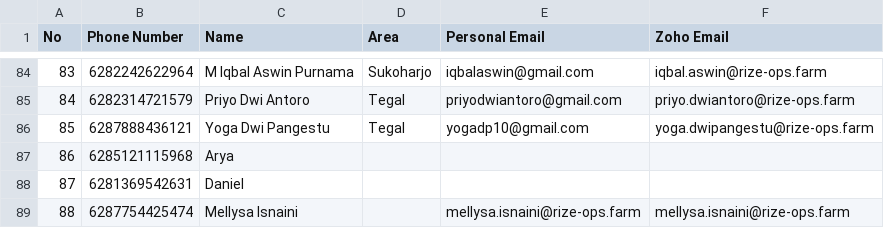
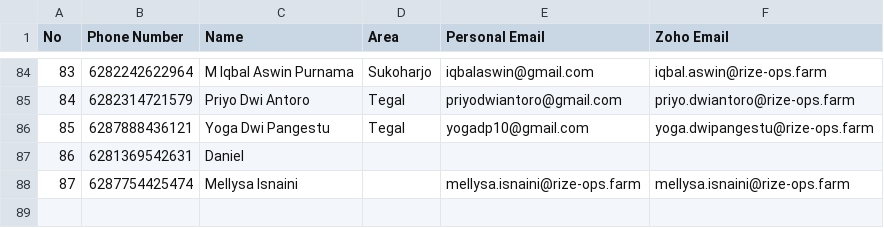
Before and after one commit to yulianazblubis-1001/bug-report-bot, a CSV file: whitelist.csv, drawn as a sheet; only a part is shown, gaps mark what is left out; removed rows and columns are numbered as before the commit, all else as after; the diff names each change by its address in the sheet, - before the commit and + after, or states it on an @@ line.

```diff
--- a/whitelist.csv
+++ b/whitelist.csv
-row 87: 86 | 6285121115968 | Arya
@@ column A (No) renumbered from row 87 down @@
```
Also changed, not shown: 1 other file.
